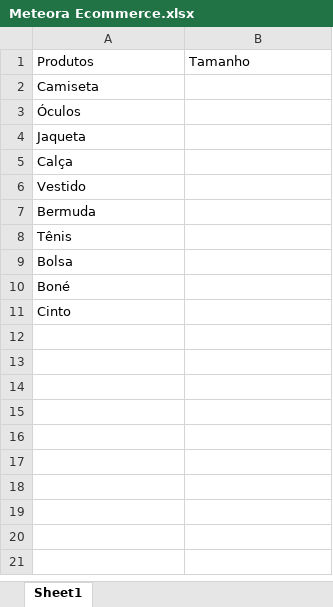
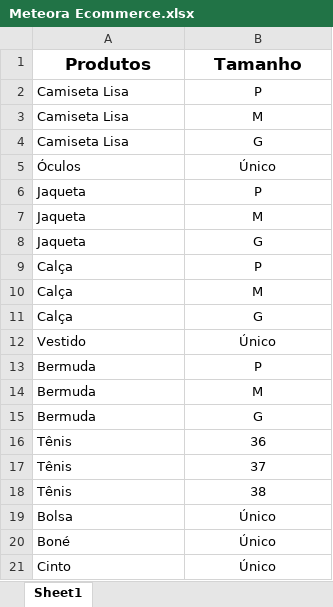
Before and after one commit to grbalmeida/curso-excel-domine-editor-planilhas-alura, an Excel workbook: Meteora Ecommerce.xlsx, sheet Sheet1, drawn as a sheet; values as stored, in another font and other column widths than the file's, no borders; removed rows and columns are numbered as before the commit, all else as after; the diff names each change by its address in the sheet, - before the commit and + after, or states it on an @@ line.

Commit message:
Edição e formato

```diff
--- a/Meteora Ecommerce.xlsx (sheet Sheet1)
+++ b/Meteora Ecommerce.xlsx (sheet Sheet1)
@@ A1:B1 bold: off → on, text size: larger, alignment: left → center @@
-row 2: Camiseta
+row 2: Camiseta Lisa | P
+row 3: Camiseta Lisa | M
+row 4: Camiseta Lisa | G
-B5 (Tamanho): (empty)
+B5 (Tamanho): Único
-B6 (Tamanho): (empty)
+B6 (Tamanho): P
+row 7: Jaqueta | M
+row 8: Jaqueta | G
-B9 (Tamanho): (empty)
+B9 (Tamanho): P
+row 10: Calça | M
+row 11: Calça | G
-B12 (Tamanho): (empty)
+B12 (Tamanho): Único
-B13 (Tamanho): (empty)
+B13 (Tamanho): P
+row 14: Bermuda | M
+row 15: Bermuda | G
-B16 (Tamanho): (empty)
+B16 (Tamanho): 36
+row 17: Tênis | 37
+row 18: Tênis | 38
-B19:B21 (Tamanho): (empty)
+B19:B21 (Tamanho): Único
```
